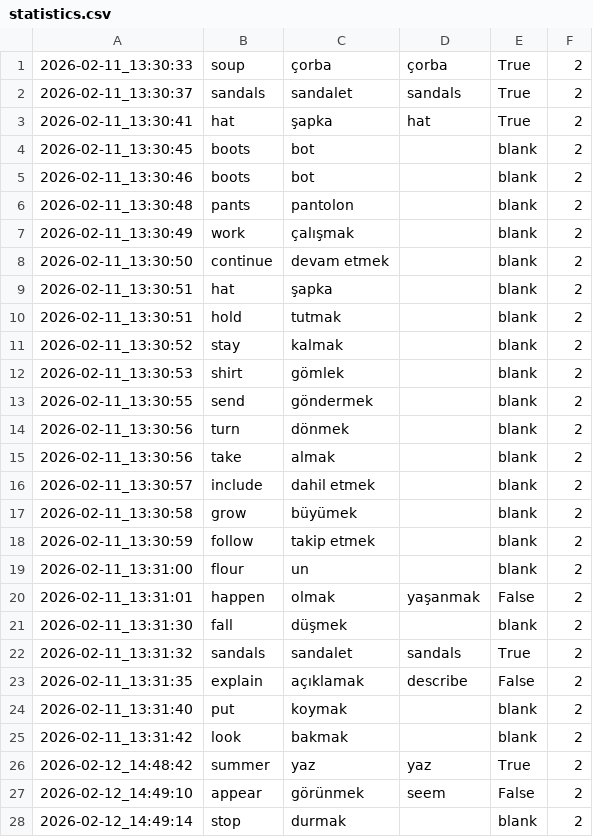
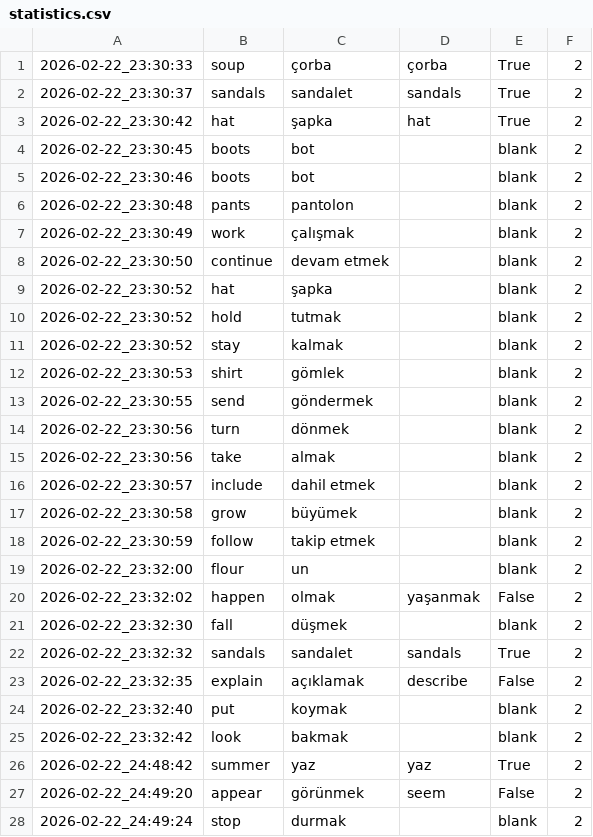
Before and after one commit to cekirge1972/Coalide, a CSV file: statistics.csv, drawn as a sheet; only a part is shown; the diff covers the shown part only.

```diff
--- a/statistics.csv
+++ b/statistics.csv
@@ -1,28 +1,28 @@
-2026-02-11_13:30:33,soup,çorba,çorba,True,2
-2026-02-11_13:30:37,sandals,sandalet,sandals,True,2
-2026-02-11_13:30:41,hat,şapka,hat,True,2
-2026-02-11_13:30:45,boots,bot,,blank,2
-2026-02-11_13:30:46,boots,bot,,blank,2
-2026-02-11_13:30:48,pants,pantolon,,blank,2
-2026-02-11_13:30:49,work,çalışmak,,blank,2
-2026-02-11_13:30:50,continue,devam etmek,,blank,2
-2026-02-11_13:30:51,hat,şapka,,blank,2
-2026-02-11_13:30:51,hold,tutmak,,blank,2
-2026-02-11_13:30:52,stay,kalmak,,blank,2
-2026-02-11_13:30:53,shirt,gömlek,,blank,2
-2026-02-11_13:30:55,send,göndermek,,blank,2
-2026-02-11_13:30:56,turn,dönmek,,blank,2
-2026-02-11_13:30:56,take,almak,,blank,2
-2026-02-11_13:30:57,include,dahil etmek,,blank,2
-2026-02-11_13:30:58,grow,büyümek,,blank,2
-2026-02-11_13:30:59,follow,takip etmek,,blank,2
-2026-02-11_13:31:00,flour,un,,blank,2
-2026-02-11_13:31:01,happen,olmak,yaşanmak,False,2
-2026-02-11_13:31:30,fall,düşmek,,blank,2
-2026-02-11_13:31:32,sandals,sandalet,sandals,True,2
-2026-02-11_13:31:35,explain,açıklamak,describe,False,2
-2026-02-11_13:31:40,put,koymak,,blank,2
-2026-02-11_13:31:42,look,bakmak,,blank,2
-2026-02-12_14:48:42,summer,yaz,yaz,True,2
-2026-02-12_14:49:10,appear,görünmek,seem,False,2
-2026-02-12_14:49:14,stop,durmak,,blank,2
+2026-02-22_23:30:33,soup,çorba,çorba,True,2
+2026-02-22_23:30:37,sandals,sandalet,sandals,True,2
+2026-02-22_23:30:42,hat,şapka,hat,True,2
+2026-02-22_23:30:45,boots,bot,,blank,2
+2026-02-22_23:30:46,boots,bot,,blank,2
+2026-02-22_23:30:48,pants,pantolon,,blank,2
+2026-02-22_23:30:49,work,çalışmak,,blank,2
+2026-02-22_23:30:50,continue,devam etmek,,blank,2
+2026-02-22_23:30:52,hat,şapka,,blank,2
+2026-02-22_23:30:52,hold,tutmak,,blank,2
+2026-02-22_23:30:52,stay,kalmak,,blank,2
+2026-02-22_23:30:53,shirt,gömlek,,blank,2
+2026-02-22_23:30:55,send,göndermek,,blank,2
+2026-02-22_23:30:56,turn,dönmek,,blank,2
+2026-02-22_23:30:56,take,almak,,blank,2
+2026-02-22_23:30:57,include,dahil etmek,,blank,2
+2026-02-22_23:30:58,grow,büyümek,,blank,2
+2026-02-22_23:30:59,follow,takip etmek,,blank,2
+2026-02-22_23:32:00,flour,un,,blank,2
+2026-02-22_23:32:02,happen,olmak,yaşanmak,False,2
+2026-02-22_23:32:30,fall,düşmek,,blank,2
+2026-02-22_23:32:32,sandals,sandalet,sandals,True,2
+2026-02-22_23:32:35,explain,açıklamak,describe,False,2
+2026-02-22_23:32:40,put,koymak,,blank,2
+2026-02-22_23:32:42,look,bakmak,,blank,2
+2026-02-22_24:48:42,summer,yaz,yaz,True,2
+2026-02-22_24:49:20,appear,görünmek,seem,False,2
+2026-02-22_24:49:24,stop,durmak,,blank,2
```
Also changed, not shown: 23 added rows and 1 edited cell elsewhere in this file, 13 other files.
